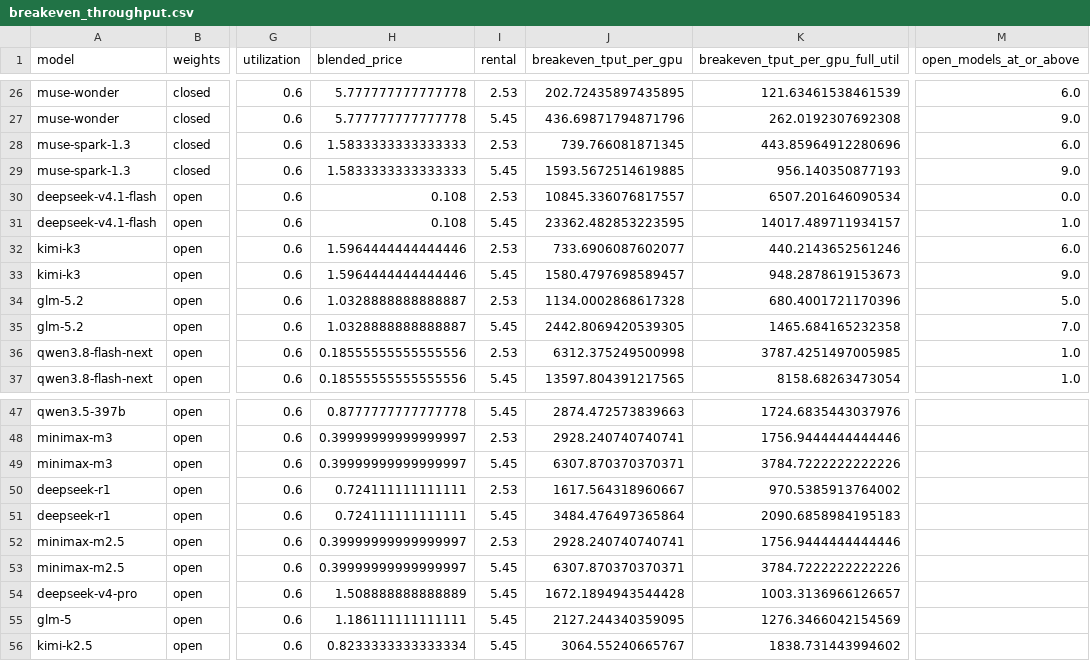
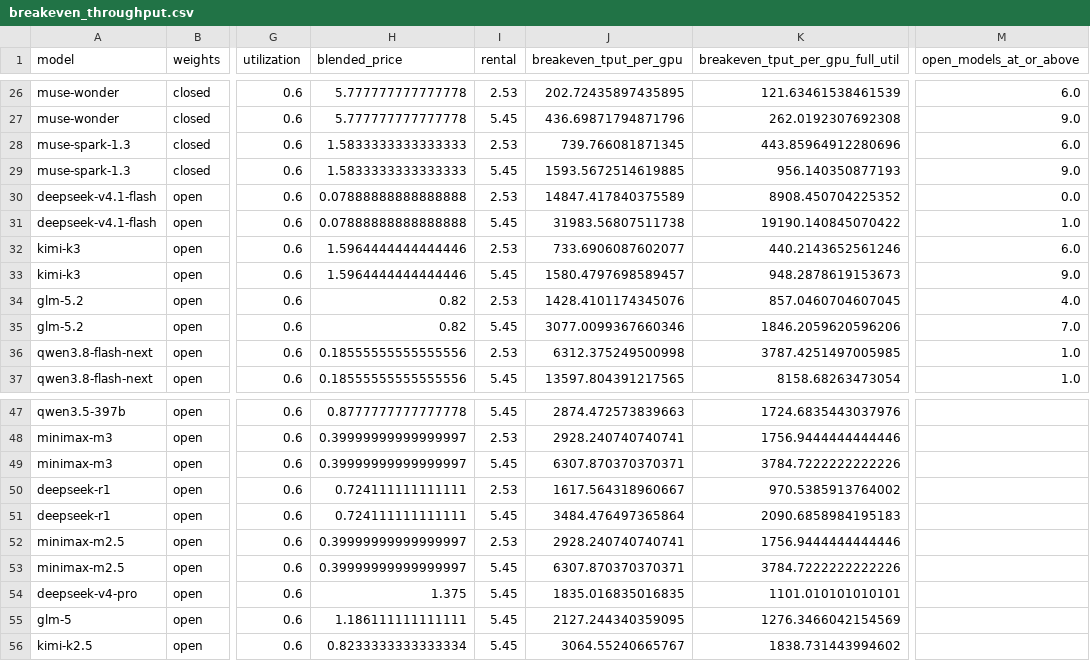
Before and after one commit to martifr4/App_reflexes, a CSV file: token_spread/outputs/breakeven_throughput.csv, drawn as a sheet; only a part is shown, gaps mark what is left out; the diff names each change by its address in the sheet, - before the commit and + after, or states it on an @@ line.

```diff
--- a/token_spread/outputs/breakeven_throughput.csv
+++ b/token_spread/outputs/breakeven_throughput.csv
-H30:H31 (blended_price): 0.108
+H30:H31 (blended_price): 0.07888888888888888
-J30 (breakeven_tput_per_gpu): 10845.336076817557
+J30 (breakeven_tput_per_gpu): 14847.417840375589
-K30 (breakeven_tput_per_gpu_full_util): 6507.201646090534
+K30 (breakeven_tput_per_gpu_full_util): 8908.450704225352
-J31 (breakeven_tput_per_gpu): 23362.482853223595
+J31 (breakeven_tput_per_gpu): 31983.56807511738
-K31 (breakeven_tput_per_gpu_full_util): 14017.489711934157
+K31 (breakeven_tput_per_gpu_full_util): 19190.140845070422
-H34:H35 (blended_price): 1.0328888888888887
+H34:H35 (blended_price): 0.82
-J34 (breakeven_tput_per_gpu): 1134.0002868617328
+J34 (breakeven_tput_per_gpu): 1428.4101174345076
-K34 (breakeven_tput_per_gpu_full_util): 680.4001721170396
+K34 (breakeven_tput_per_gpu_full_util): 857.0460704607045
-M34 (open_models_at_or_above): 5.0
+M34 (open_models_at_or_above): 4.0
-J35 (breakeven_tput_per_gpu): 2442.8069420539305
+J35 (breakeven_tput_per_gpu): 3077.0099367660346
-K35 (breakeven_tput_per_gpu_full_util): 1465.684165232358
+K35 (breakeven_tput_per_gpu_full_util): 1846.2059620596206
-H54 (blended_price): 1.508888888888889
+H54 (blended_price): 1.375
-J54 (breakeven_tput_per_gpu): 1672.1894943544428
+J54 (breakeven_tput_per_gpu): 1835.016835016835
-K54 (breakeven_tput_per_gpu_full_util): 1003.3136966126657
+K54 (breakeven_tput_per_gpu_full_util): 1101.010101010101
```
Also changed, not shown: token_spread/data/api_prices.csv, token_spread/data/api_prices_price_only.csv, 35 other files.
